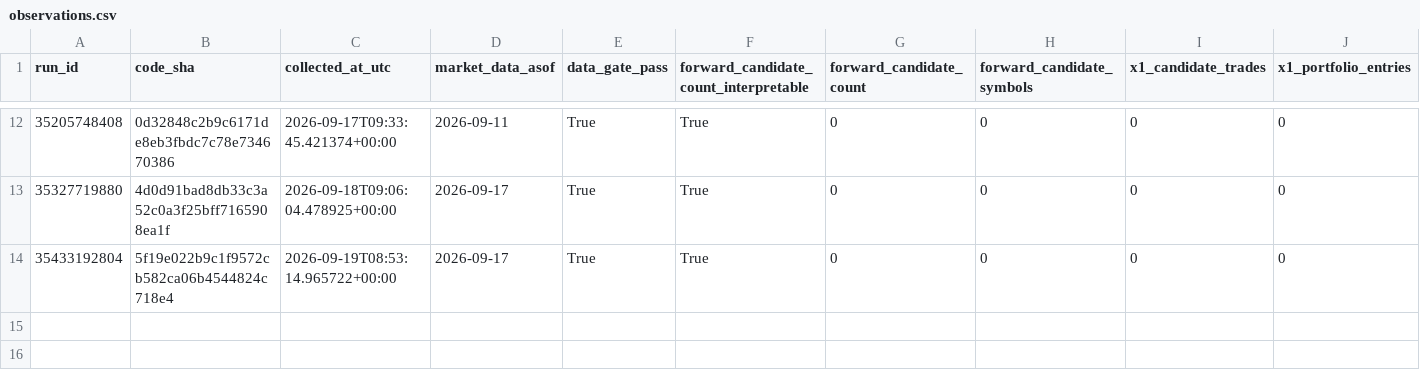
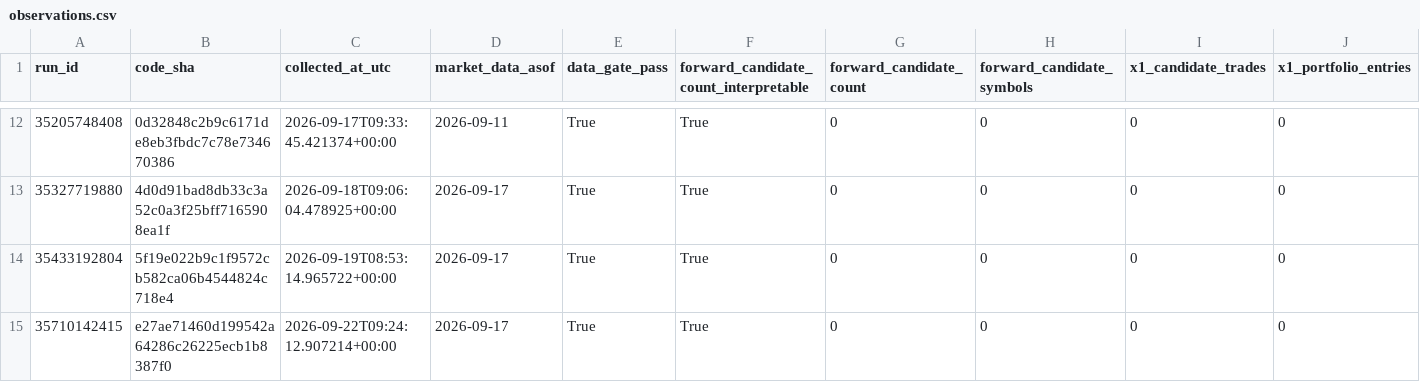
Before and after one commit to azharmz/ussy-canslim-core, a CSV file: evidence/fwd1/observations.csv, drawn as a sheet; only a part is shown, gaps mark what is left out; rows hold the shown columns only; the diff names each change by its address in the sheet, - before the commit and + after, or states it on an @@ line.

```diff
--- a/evidence/fwd1/observations.csv
+++ b/evidence/fwd1/observations.csv
+row 15: 35710142415 | e27ae71460d199542a64286c26225ecb1b8387f0 | 2026-09-22T09:24:12.907214+00:00 | 2026-09-17 | True | True | 0 | 0 | 0 | 0
```
Also changed, not shown: 2 other files.
